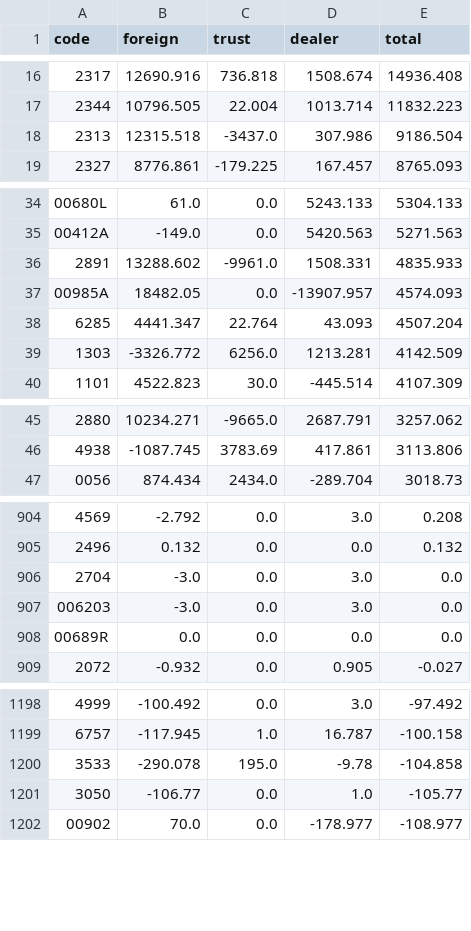
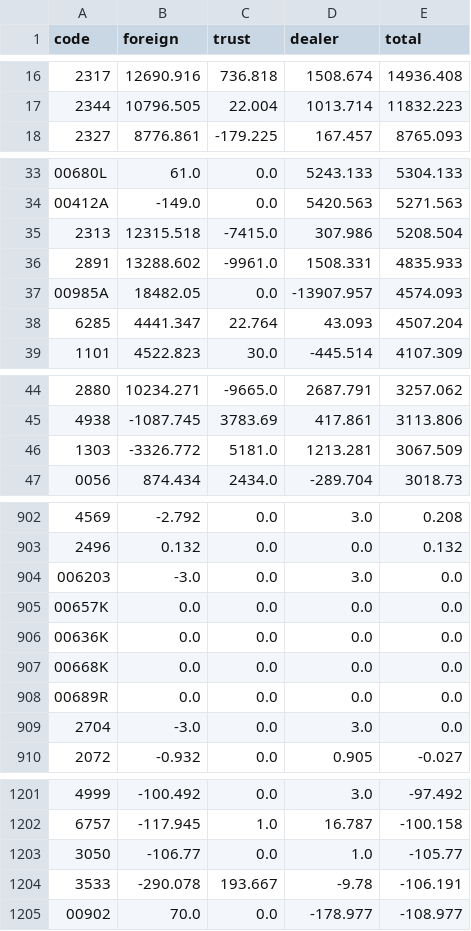
Before and after one commit to daniel0307-ai/tw-stock-dashboard, a CSV file: docs/data/history/inst/2026-11-26.csv, drawn as a sheet; only a part is shown, gaps mark what is left out; the diff covers the shown part only.

```diff
--- a/docs/data/history/inst/2026-11-26.csv
+++ b/docs/data/history/inst/2026-11-26.csv
@@ -17,3 +17,2 @@ code,foreign,trust,dealer,total
 2344,10796.505,22.004,1013.714,11832.223
-2313,12315.518,-3437.0,307.986,9186.504
 2327,8776.861,-179.225,167.457,8765.093
@@ -35,2 +34,3 @@ code,foreign,trust,dealer,total
 00412A,-149.0,0.0,5420.563,5271.563
+2313,12315.518,-7415.0,307.986,5208.504
 2891,13288.602,-9961.0,1508.331,4835.933
@@ -38,3 +38,2 @@ code,foreign,trust,dealer,total
 6285,4441.347,22.764,43.093,4507.204
-1303,-3326.772,6256.0,1213.281,4142.509
 1101,4522.823,30.0,-445.514,4107.309
@@ -46,2 +45,3 @@ code,foreign,trust,dealer,total
 4938,-1087.745,3783.69,417.861,3113.806
+1303,-3326.772,5181.0,1213.281,3067.509
 0056,874.434,2434.0,-289.704,3018.73
@@ -905,5 +903,8 @@ code,foreign,trust,dealer,total
 2496,0.132,0.0,0.0,0.132
+006203,-3.0,0.0,3.0,0.0
+00657K,0.0,0.0,0.0,0.0
+00636K,0.0,0.0,0.0,0.0
+00668K,0.0,0.0,0.0,0.0
+00689R,0.0,0.0,0.0,0.0
 2704,-3.0,0.0,3.0,0.0
-006203,-3.0,0.0,3.0,0.0
-00689R,0.0,0.0,0.0,0.0
 2072,-0.932,0.0,0.905,-0.027
@@ -1199,4 +1202,4 @@ code,foreign,trust,dealer,total
 6757,-117.945,1.0,16.787,-100.158
-3533,-290.078,195.0,-9.78,-104.858
 3050,-106.77,0.0,1.0,-105.77
+3533,-290.078,193.667,-9.78,-106.191
 00902,70.0,0.0,-178.977,-108.977
```
Also changed, not shown: 3 added rows, 3 removed rows, 20 moved rows and 2 edited cells elsewhere in this file, docs/data/history/market.csv, 1 other file.
